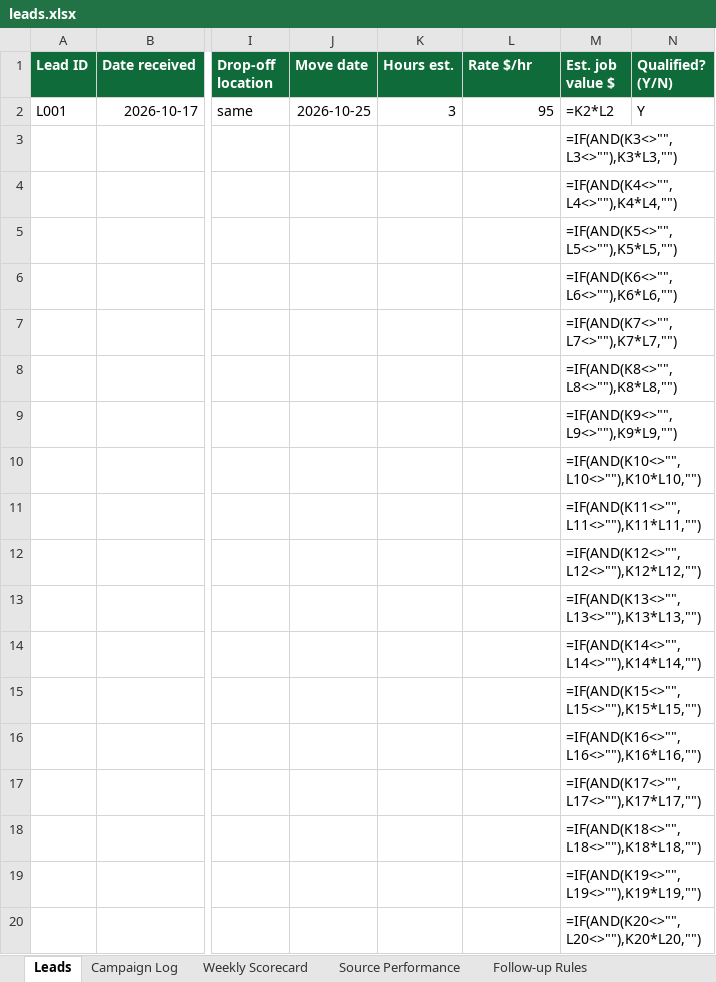
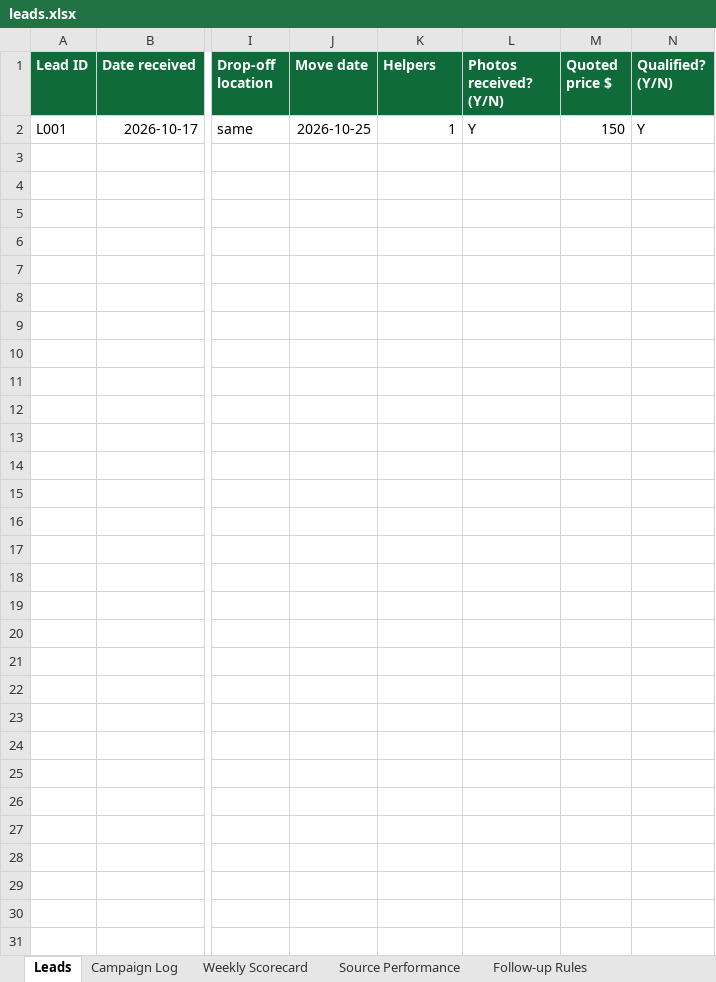
Before and after one commit to subhirashed/abu-sultan, an Excel workbook: moving-leads/04-lead-tracker/leads.xlsx, sheet Leads, drawn as a sheet; only a part is shown, gaps mark what is left out; values as stored, in another font and other column widths than the file's, no borders; formulas without a stored value are shown as written; rows hold the shown columns only; the diff covers the shown part only; the diff names each change by its address in the sheet, - before the commit and + after, or states it on an @@ line.

```diff
--- a/moving-leads/04-lead-tracker/leads.xlsx (sheet Leads)
+++ b/moving-leads/04-lead-tracker/leads.xlsx (sheet Leads)
-K1: Hours est.
+K1: Helpers
-L1: Rate $/hr
+L1: Photos received? (Y/N)
-M1: Est. job value $
+M1: Quoted price $
-K2 (Helpers): 3
+K2 (Helpers): 1
-L2 (Photos received? (Y/N)): 95
+L2 (Photos received? (Y/N)): Y
-M2 (Quoted price $): =K2*L2
+M2 (Quoted price $): 150
-row 3:  |  |  |  |  |  | =IF(AND(K3<>"",L3<>""),K3*L3,"")
-row 4:  |  |  |  |  |  | =IF(AND(K4<>"",L4<>""),K4*L4,"")
-row 5:  |  |  |  |  |  | =IF(AND(K5<>"",L5<>""),K5*L5,"")
-row 6:  |  |  |  |  |  | =IF(AND(K6<>"",L6<>""),K6*L6,"")
-row 7:  |  |  |  |  |  | =IF(AND(K7<>"",L7<>""),K7*L7,"")
-row 8:  |  |  |  |  |  | =IF(AND(K8<>"",L8<>""),K8*L8,"")
-row 9:  |  |  |  |  |  | =IF(AND(K9<>"",L9<>""),K9*L9,"")
-row 10:  |  |  |  |  |  | =IF(AND(K10<>"",L10<>""),K10*L10,"")
-row 11:  |  |  |  |  |  | =IF(AND(K11<>"",L11<>""),K11*L11,"")
-row 12:  |  |  |  |  |  | =IF(AND(K12<>"",L12<>""),K12*L12,"")
-row 13:  |  |  |  |  |  | =IF(AND(K13<>"",L13<>""),K13*L13,"")
-row 14:  |  |  |  |  |  | =IF(AND(K14<>"",L14<>""),K14*L14,"")
-row 15:  |  |  |  |  |  | =IF(AND(K15<>"",L15<>""),K15*L15,"")
-row 16:  |  |  |  |  |  | =IF(AND(K16<>"",L16<>""),K16*L16,"")
-row 17:  |  |  |  |  |  | =IF(AND(K17<>"",L17<>""),K17*L17,"")
-row 18:  |  |  |  |  |  | =IF(AND(K18<>"",L18<>""),K18*L18,"")
-row 19:  |  |  |  |  |  | =IF(AND(K19<>"",L19<>""),K19*L19,"")
-row 20:  |  |  |  |  |  | =IF(AND(K20<>"",L20<>""),K20*L20,"")
```
Also changed, not shown: 980 removed rows elsewhere in this sheet, 14 other files.
